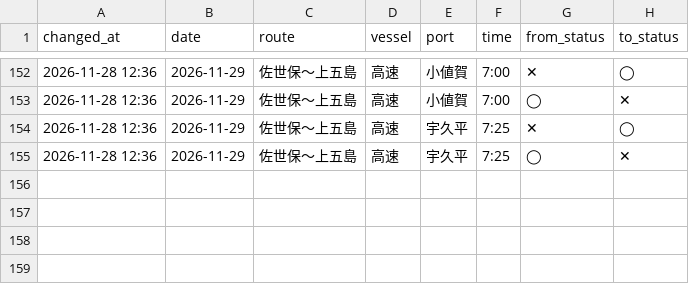
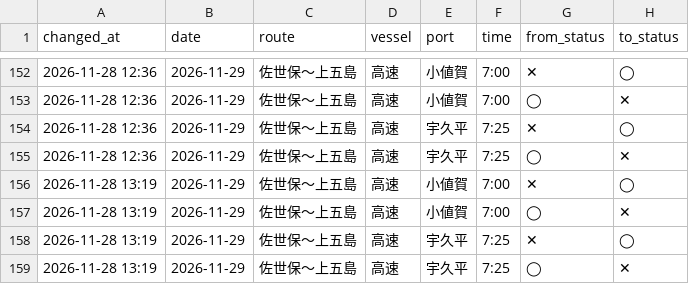
Before and after one commit to 510010/shinkamigoto-route-guide, a CSV file: history/status_changes.csv, drawn as a sheet; only a part is shown, gaps mark what is left out; the diff names each change by its address in the sheet, - before the commit and + after, or states it on an @@ line.

Commit message:
history: 2026-11-28 13時台 取得

```diff
--- a/history/status_changes.csv
+++ b/history/status_changes.csv
+row 156: 2026-11-28 13:19 | 2026-11-29 | 佐世保〜上五島 | 高速 | 小値賀 | 7:00 | ✕ | ◯
+row 157: 2026-11-28 13:19 | 2026-11-29 | 佐世保〜上五島 | 高速 | 小値賀 | 7:00 | ◯ | ✕
+row 158: 2026-11-28 13:19 | 2026-11-29 | 佐世保〜上五島 | 高速 | 宇久平 | 7:25 | ✕ | ◯
+row 159: 2026-11-28 13:19 | 2026-11-29 | 佐世保〜上五島 | 高速 | 宇久平 | 7:25 | ◯ | ✕
```
Also changed, not shown: history/kyushu_results.csv, history/shadow_status_log.csv, 3 other files.
